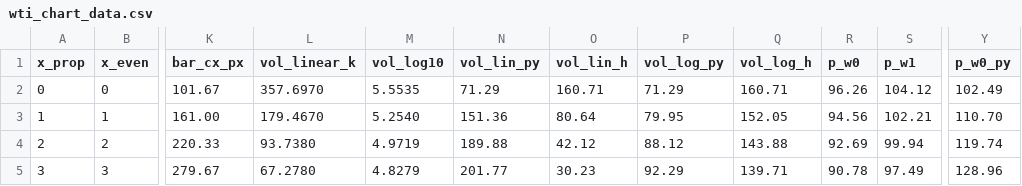
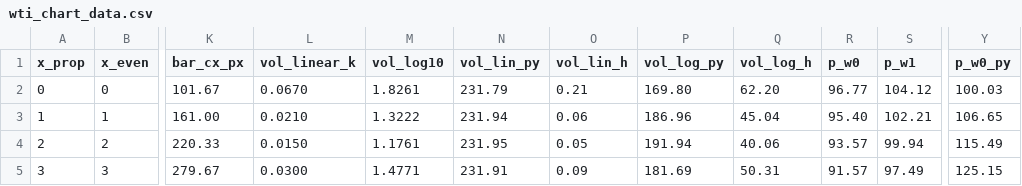
Before and after one commit to doctor-zhivago/wti-monitor, a CSV file: data/wti_chart_data.csv, drawn as a sheet; only a part is shown, gaps mark what is left out; the diff covers the shown part only; the diff names each change by its address in the sheet, - before the commit and + after, or states it on an @@ line.

```diff
--- a/data/wti_chart_data.csv
+++ b/data/wti_chart_data.csv
-L2 (vol_linear_k): 357.6970
+L2 (vol_linear_k): 0.0670
-M2 (vol_log10): 5.5535
+M2 (vol_log10): 1.8261
-N2 (vol_lin_py): 71.29
+N2 (vol_lin_py): 231.79
-O2 (vol_lin_h): 160.71
+O2 (vol_lin_h): 0.21
-P2 (vol_log_py): 71.29
+P2 (vol_log_py): 169.80
-Q2 (vol_log_h): 160.71
+Q2 (vol_log_h): 62.20
-R2 (p_w0): 96.26
+R2 (p_w0): 96.77
-Y2 (p_w0_py): 102.49
+Y2 (p_w0_py): 100.03
-L3 (vol_linear_k): 179.4670
+L3 (vol_linear_k): 0.0210
-M3 (vol_log10): 5.2540
+M3 (vol_log10): 1.3222
-N3 (vol_lin_py): 151.36
+N3 (vol_lin_py): 231.94
-O3 (vol_lin_h): 80.64
+O3 (vol_lin_h): 0.06
-P3 (vol_log_py): 79.95
+P3 (vol_log_py): 186.96
-Q3 (vol_log_h): 152.05
+Q3 (vol_log_h): 45.04
-R3 (p_w0): 94.56
+R3 (p_w0): 95.40
-Y3 (p_w0_py): 110.70
+Y3 (p_w0_py): 106.65
-L4 (vol_linear_k): 93.7380
+L4 (vol_linear_k): 0.0150
-M4 (vol_log10): 4.9719
+M4 (vol_log10): 1.1761
-N4 (vol_lin_py): 189.88
+N4 (vol_lin_py): 231.95
-O4 (vol_lin_h): 42.12
+O4 (vol_lin_h): 0.05
-P4 (vol_log_py): 88.12
+P4 (vol_log_py): 191.94
-Q4 (vol_log_h): 143.88
+Q4 (vol_log_h): 40.06
-R4 (p_w0): 92.69
+R4 (p_w0): 93.57
-Y4 (p_w0_py): 119.74
+Y4 (p_w0_py): 115.49
-L5 (vol_linear_k): 67.2780
+L5 (vol_linear_k): 0.0300
-M5 (vol_log10): 4.8279
+M5 (vol_log10): 1.4771
-N5 (vol_lin_py): 201.77
+N5 (vol_lin_py): 231.91
-O5 (vol_lin_h): 30.23
+O5 (vol_lin_h): 0.09
-P5 (vol_log_py): 92.29
+P5 (vol_log_py): 181.69
-Q5 (vol_log_h): 139.71
+Q5 (vol_log_h): 50.31
-R5 (p_w0): 90.78
+R5 (p_w0): 91.57
-Y5 (p_w0_py): 128.96
+Y5 (p_w0_py): 125.15
```
Also changed, not shown: 64 edited cells elsewhere in this file, data/wti_eow_prices.csv, data/wti_metadata.csv, 2 other files.
